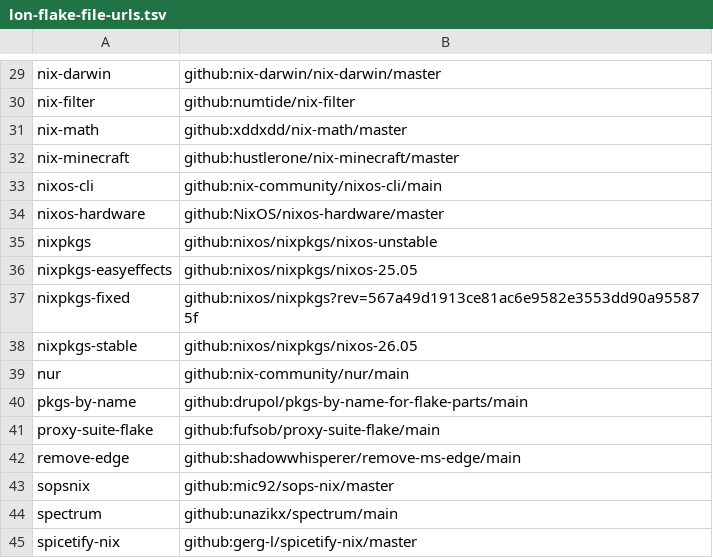
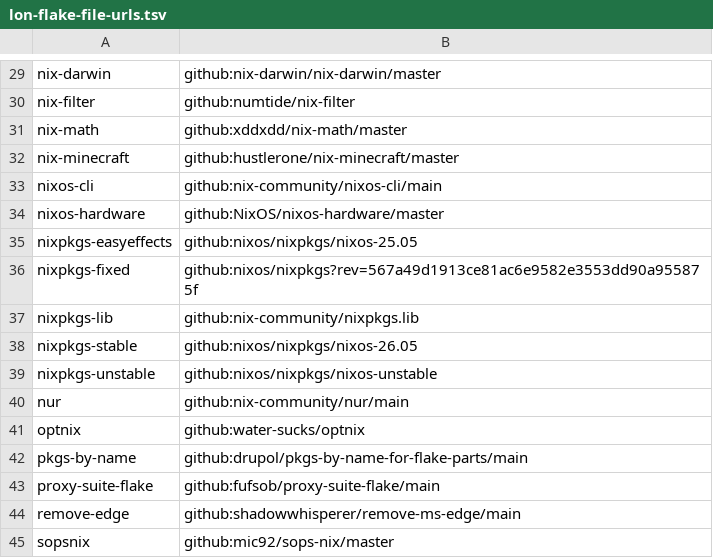
Before and after one commit to unazikx/flake, a TSV file: .lon/lon-flake-file-urls.tsv, drawn as a sheet; only a part is shown, gaps mark what is left out; the shorter side is filled out with more unchanged rows; removed rows and columns are numbered as before the commit, all else as after; the diff names each change by its address in the sheet, - before the commit and + after, or states it on an @@ line.

Commit message:
flake: remove follows
лон сам это делает, так нахуй?

```diff
--- a/.lon/lon-flake-file-urls.tsv
+++ b/.lon/lon-flake-file-urls.tsv
-row 35: nixpkgs | github:nixos/nixpkgs/nixos-unstable
+row 37: nixpkgs-lib | github:nix-community/nixpkgs.lib
+row 39: nixpkgs-unstable | github:nixos/nixpkgs/nixos-unstable
+row 41: optnix | github:water-sucks/optnix
```
Also changed, not shown: 57 other files.
